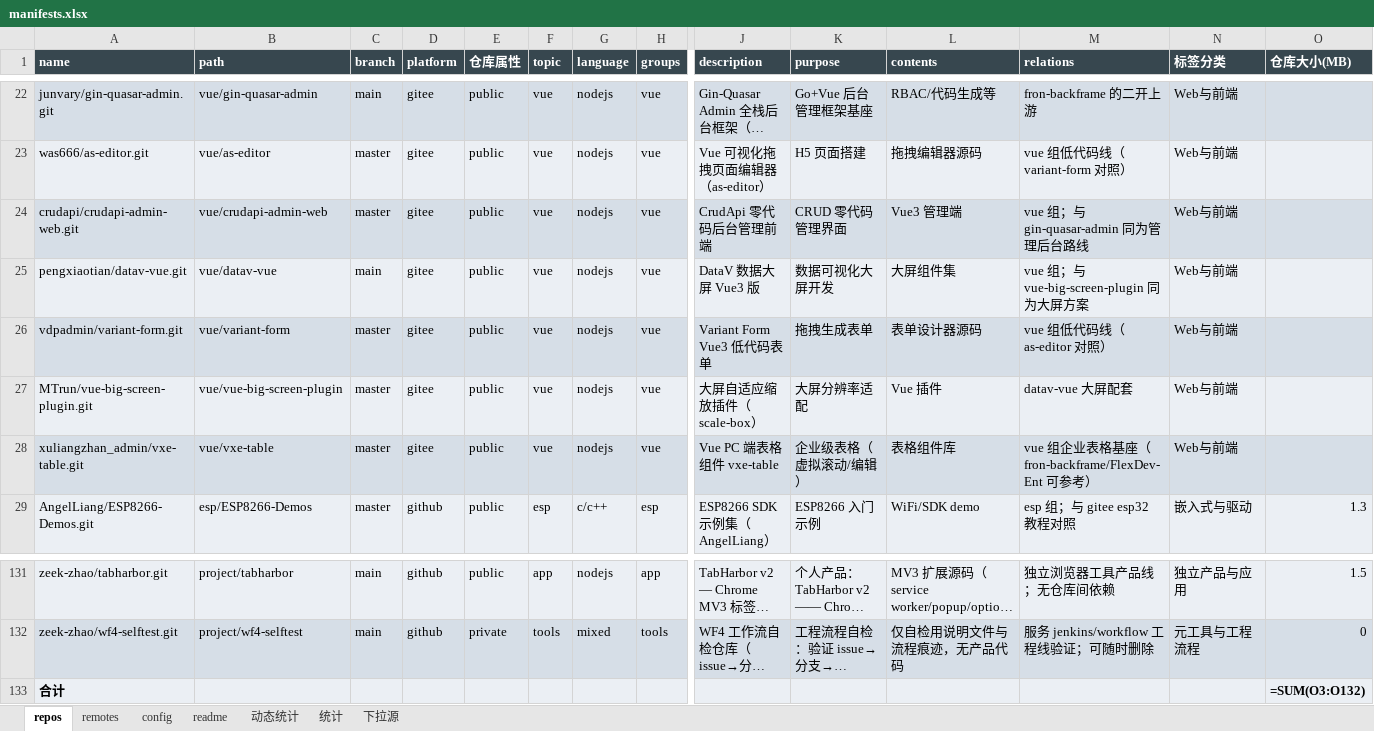
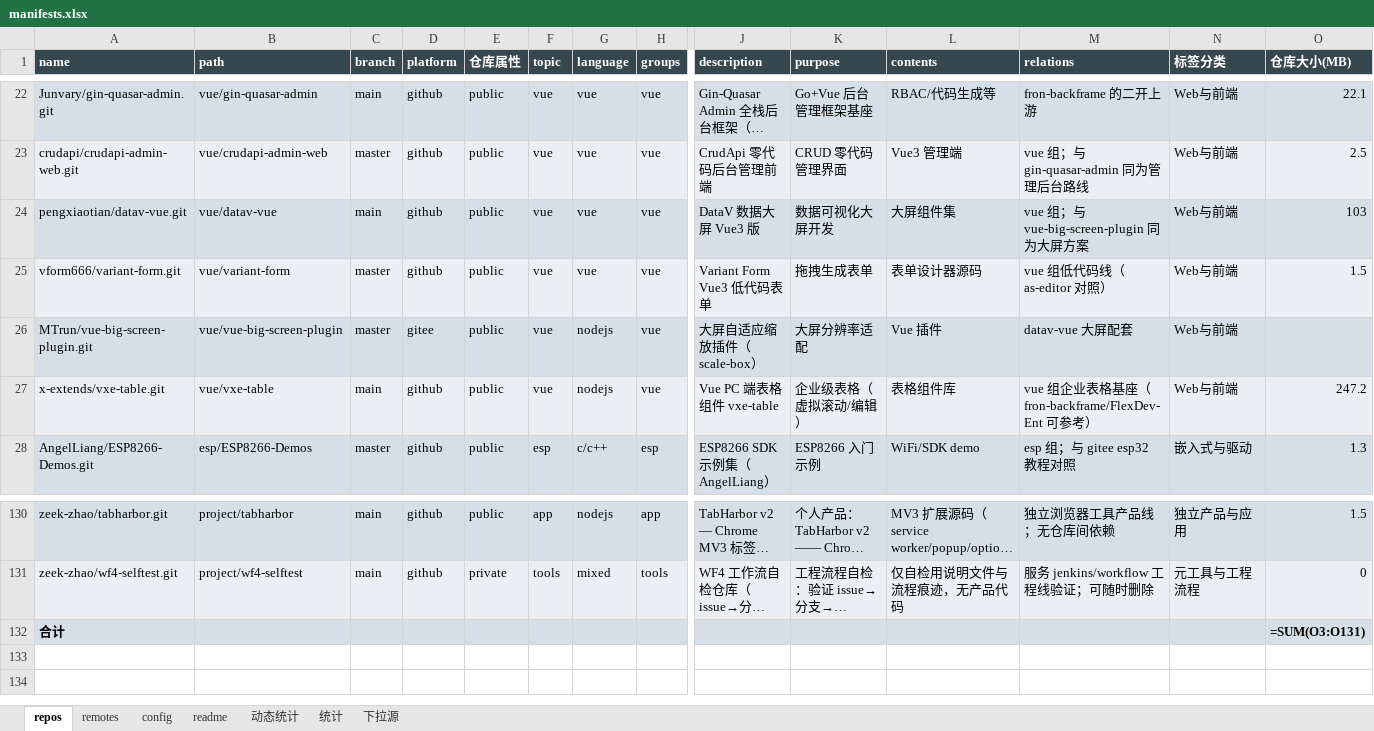
Before and after one commit to zeek-zhao/manifests, an Excel workbook: catalogs/manifests.xlsx, sheet repos, drawn as a sheet; only a part is shown, gaps mark what is left out; long unchanged cells end in …; values as stored, in another font and other column widths than the file's, no borders; formulas without a stored value are shown as written; removed rows and columns are numbered as before the commit, all else as after; rows hold the shown columns only; the diff covers the shown part only; the diff names each change by its address in the sheet, - before the commit and + after, or states it on an @@ line.

Commit message:
feat(catalog): replace 18 gitee mirror rows with GitHub originals, drop as-editor
- 18 gitee mirror rows switched to GitHub upstream (A:12 sha-verified, B:4 same-owner, C:2 user-approved)
- delete was666/as-editor row per user decision
- refresh branch/visibility/size/language/description from GitHub API; paths unchanged
- regenerate: by-platform gitee 28->9, github 90->108; add vue/vim-script language slugs
- docs: REF-009 v1.1 execution record, REF-008 gitee note, TSK-016 done, LOG-016

```diff
--- a/catalogs/manifests.xlsx (sheet repos)
+++ b/catalogs/manifests.xlsx (sheet repos)
-A22 (name): junvary/gin-quasar-admin.git
+A22 (name): Junvary/gin-quasar-admin.git
-D22 (platform): gitee
+D22 (platform): github
-G22 (language): nodejs
+G22 (language): vue
-O22 (仓库大小(MB)): (empty)
+O22 (仓库大小(MB)): 22.1
-row 23: was666/as-editor.git | vue/as-editor | master | gitee | public | vue | nodejs | vue | Vue 可视化拖拽页面编辑器（as-editor） | H5 页面搭建 | 拖拽编辑器源码 | vue 组低代码线（variant-form 对照） | Web与前端
-D23:D25 (platform): gitee
+D23:D25 (platform): github
-G23:G25 (language): nodejs
+G23:G25 (language): vue
-O23 (仓库大小(MB)): (empty)
+O23 (仓库大小(MB)): 2.5
-O24 (仓库大小(MB)): (empty)
+O24 (仓库大小(MB)): 103
-A25 (name): vdpadmin/variant-form.git
+A25 (name): vform666/variant-form.git
-O25 (仓库大小(MB)): (empty)
+O25 (仓库大小(MB)): 1.5
-A27 (name): xuliangzhan_admin/vxe-table.git
+A27 (name): x-extends/vxe-table.git
-C27 (branch): master
+C27 (branch): main
-D27 (platform): gitee
+D27 (platform): github
-O27 (仓库大小(MB)): (empty)
+O27 (仓库大小(MB)): 247.2
-O132 (仓库大小(MB)): =SUM(O3:O132)
+O132 (仓库大小(MB)): =SUM(O3:O131)
```
Also changed, not shown: 45 edited cells elsewhere in this sheet, sheet 动态统计, 25 other files.
